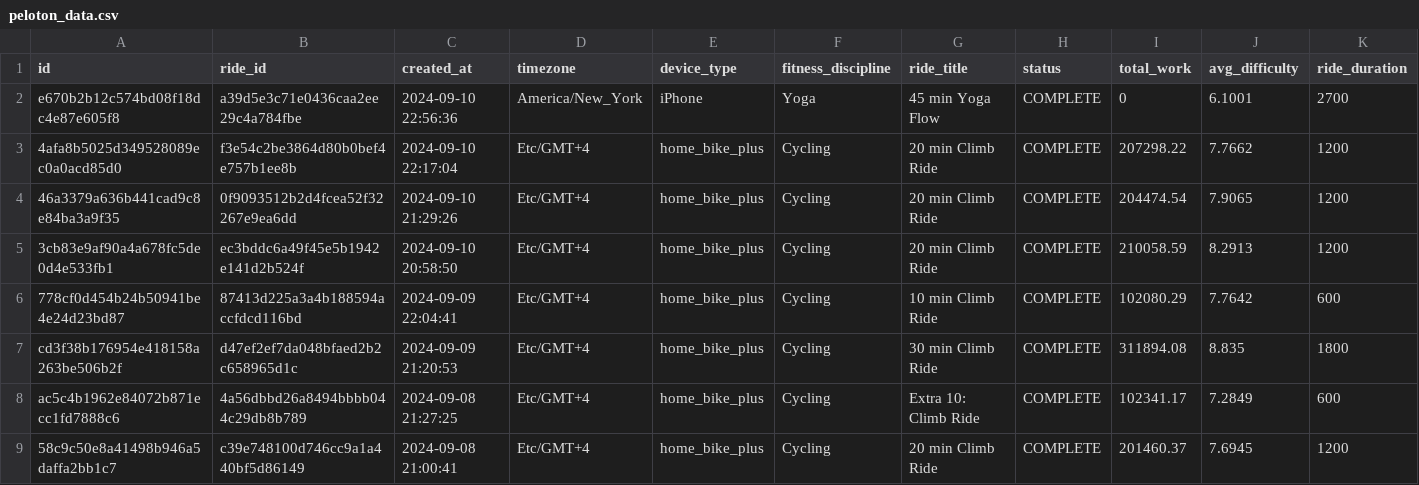
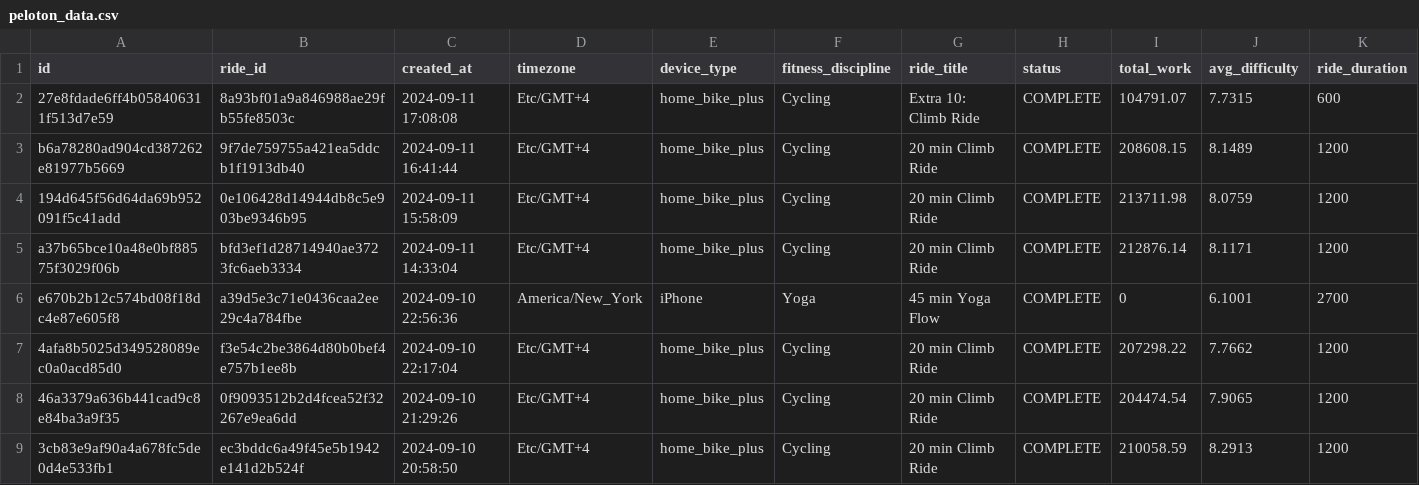
Before and after one commit to tashapiro/pelotanya, a CSV file: data/peloton_data.csv, drawn as a sheet; only a part is shown; the shorter side is filled out with more unchanged rows; rows hold the shown columns only; the diff names each change by its address in the sheet, - before the commit and + after, or states it on an @@ line.

Commit message:
Update data

```diff
--- a/data/peloton_data.csv
+++ b/data/peloton_data.csv
+row 2: 27e8fdade6ff4b058406311f513d7e59 | 8a93bf01a9a846988ae29fb55fe8503c | 2024-09-11 17:08:08 | Etc/GMT+4 | home_bike_plus | Cycling | Extra 10: Climb Ride | COMPLETE | 104791.07 | 7.7315 | 600
+row 3: b6a78280ad904cd387262e81977b5669 | 9f7de759755a421ea5ddcb1f1913db40 | 2024-09-11 16:41:44 | Etc/GMT+4 | home_bike_plus | Cycling | 20 min Climb Ride | COMPLETE | 208608.15 | 8.1489 | 1200
+row 4: 194d645f56d64da69b952091f5c41add | 0e106428d14944db8c5e903be9346b95 | 2024-09-11 15:58:09 | Etc/GMT+4 | home_bike_plus | Cycling | 20 min Climb Ride | COMPLETE | 213711.98 | 8.0759 | 1200
+row 5: a37b65bce10a48e0bf88575f3029f06b | bfd3ef1d28714940ae3723fc6aeb3334 | 2024-09-11 14:33:04 | Etc/GMT+4 | home_bike_plus | Cycling | 20 min Climb Ride | COMPLETE | 212876.14 | 8.1171 | 1200
```
